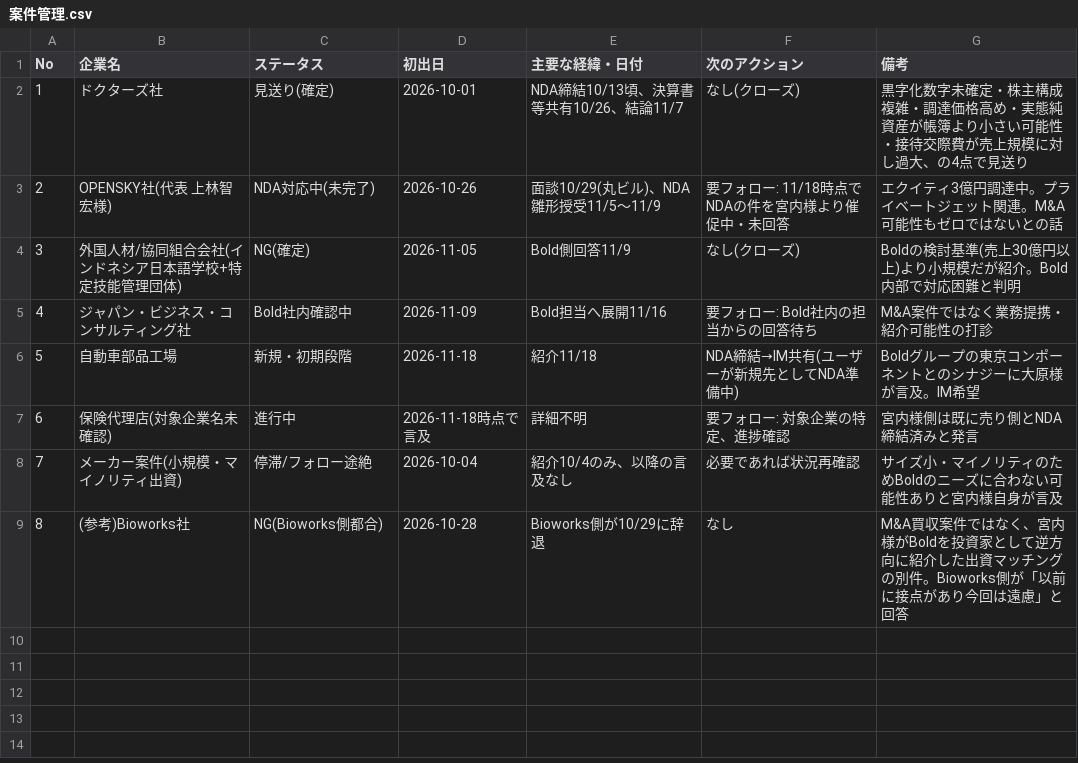
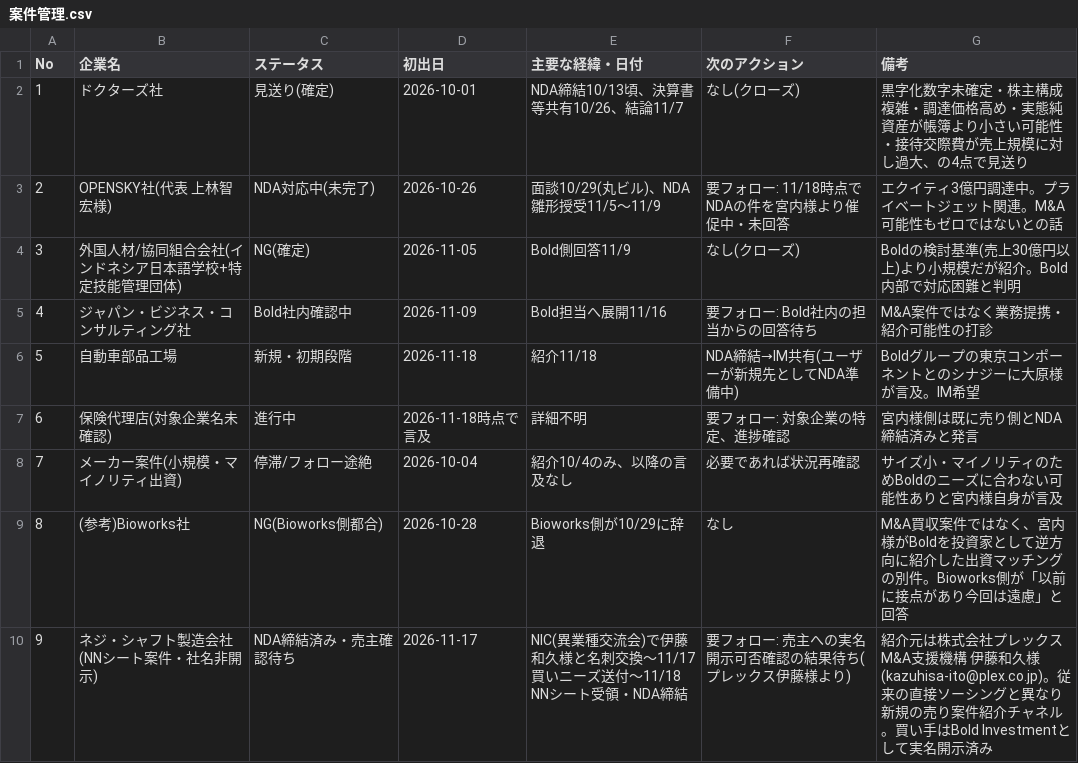
Before and after one commit to jm824wl-lab/SNS, a CSV file: コンサル部/M&A仲介/BoldInvestment案件管理/案件管理.csv, drawn as a sheet; the diff names each change by its address in the sheet, - before the commit and + after, or states it on an @@ line.

```diff
--- a/コンサル部/M&A仲介/BoldInvestment案件管理/案件管理.csv
+++ b/コンサル部/M&A仲介/BoldInvestment案件管理/案件管理.csv
+row 10: 9 | ネジ・シャフト製造会社(NNシート案件・社名非開示) | NDA締結済み・売主確認待ち | 2026-11-17 | NIC(異業種交流会)で伊藤和久様と名刺交換〜11/17買いニーズ送付〜11/18 NNシート受領・NDA締結 | 要フォロー: 売主への実名開示可否確認の結果待ち(プレックス伊藤様より) | 紹介元は株式会社プレックス M&A支援機構 伊藤和久様(kazuhisa-ito@plex.co.jp)。従来の直接ソーシングと異なり新規の売り案件紹介チャネル。買い手はBold Investmentとして実名開示済み
```
Also changed, not shown: 3 other files.
